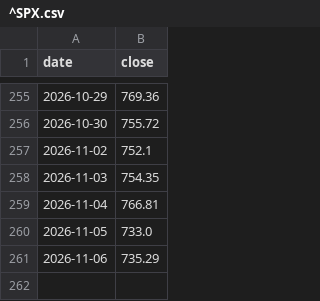
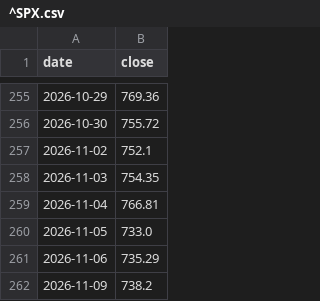
Before and after one commit to lonelywerewolf/dziennik-dane, a CSV file: data/history/^SPX.csv, drawn as a sheet; only a part is shown, gaps mark what is left out; the diff names each change by its address in the sheet, - before the commit and + after, or states it on an @@ line.

```diff
--- a/data/history/^SPX.csv
+++ b/data/history/^SPX.csv
+row 262: 2026-11-09 | 738.2
```
Also changed, not shown: 14 other files.
